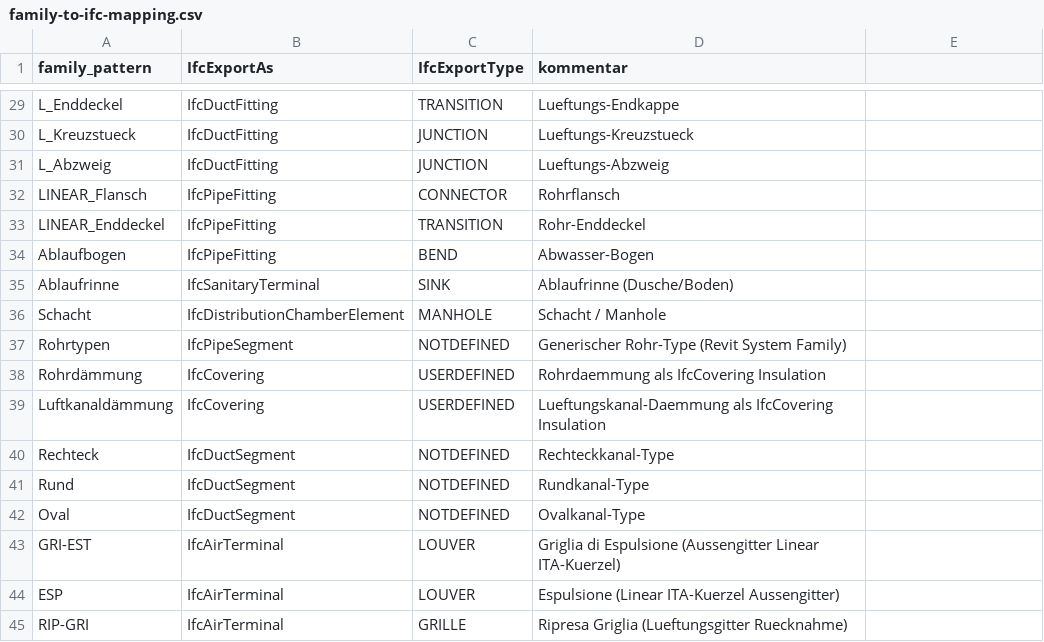
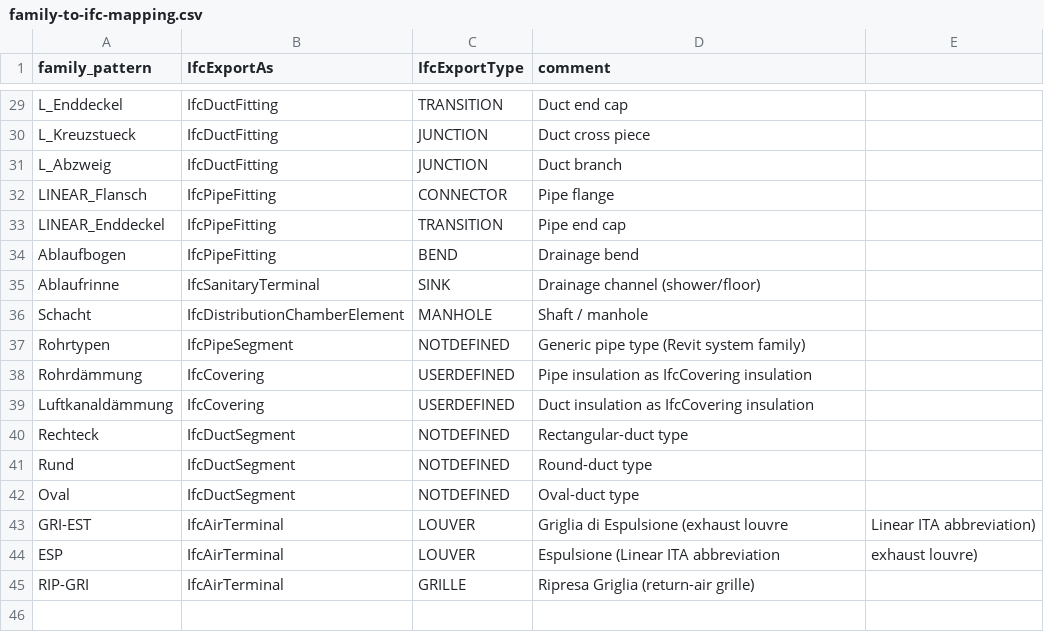
Before and after one commit to BIMbeamFLX/bimCVP, a CSV file: skills/linear-ifc-classify/assets/family-to-ifc-mapping.csv, drawn as a sheet; only a part is shown, gaps mark what is left out; the diff covers the shown part only; the diff names each change by its address in the sheet, - before the commit and + after, or states it on an @@ line.

```diff
--- a/skills/linear-ifc-classify/assets/family-to-ifc-mapping.csv
+++ b/skills/linear-ifc-classify/assets/family-to-ifc-mapping.csv
-D1: kommentar
+D1: comment
-D29 (comment): Lueftungs-Endkappe
+D29 (comment): Duct end cap
-D30 (comment): Lueftungs-Kreuzstueck
+D30 (comment): Duct cross piece
-D31 (comment): Lueftungs-Abzweig
+D31 (comment): Duct branch
-D32 (comment): Rohrflansch
+D32 (comment): Pipe flange
-D33 (comment): Rohr-Enddeckel
+D33 (comment): Pipe end cap
-D34 (comment): Abwasser-Bogen
+D34 (comment): Drainage bend
-D35 (comment): Ablaufrinne (Dusche/Boden)
+D35 (comment): Drainage channel (shower/floor)
-D36 (comment): Schacht / Manhole
+D36 (comment): Shaft / manhole
-D37 (comment): Generischer Rohr-Type (Revit System Family)
+D37 (comment): Generic pipe type (Revit system family)
-D38 (comment): Rohrdaemmung als IfcCovering Insulation
+D38 (comment): Pipe insulation as IfcCovering insulation
-D39 (comment): Lueftungskanal-Daemmung als IfcCovering Insulation
+D39 (comment): Duct insulation as IfcCovering insulation
-D40 (comment): Rechteckkanal-Type
+D40 (comment): Rectangular-duct type
-D41 (comment): Rundkanal-Type
+D41 (comment): Round-duct type
-D42 (comment): Ovalkanal-Type
+D42 (comment): Oval-duct type
-D43 (comment): …di Espulsione (Aussengitter Linear ITA-Kuerzel)
+D43 (comment): …di Espulsione (exhaust louvre
-E43: (empty)
+E43: Linear ITA abbreviation)
-D44 (comment): Espulsione (Linear ITA-Kuerzel Aussengitter)
+D44 (comment): Espulsione (Linear ITA abbreviation
-E44: (empty)
+E44: exhaust louvre)
-D45 (comment): Ripresa Griglia (Lueftungsgitter Ruecknahme)
+D45 (comment): Ripresa Griglia (return-air grille)
```
Also changed, not shown: 28 edited cells elsewhere in this file, skills/linear-ifc-classify/assets/linear-to-ifc-mapping.csv, 20 other files.
